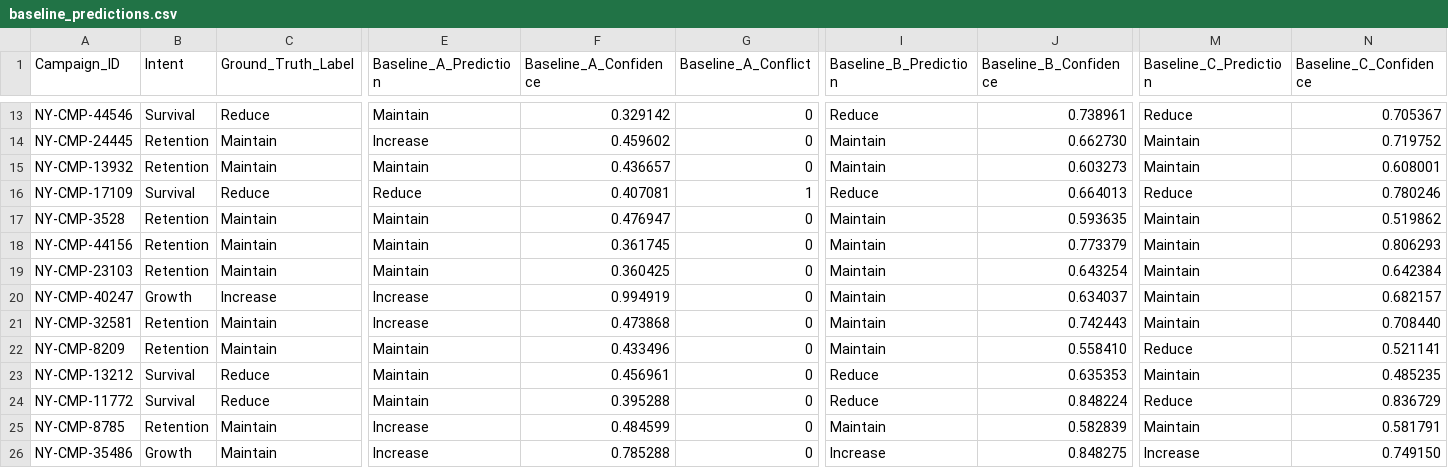
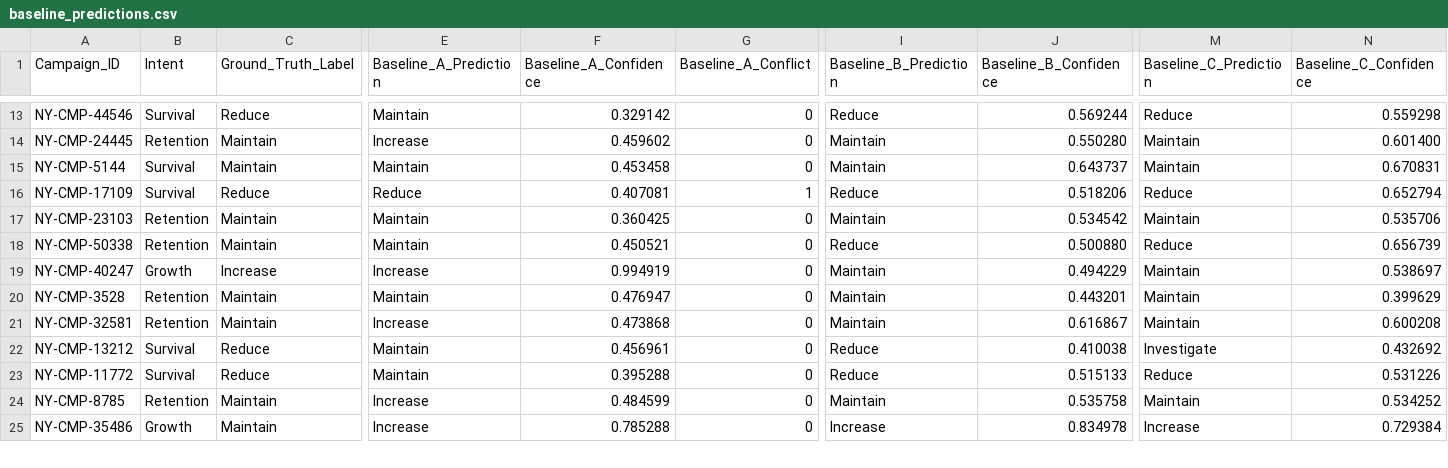
Before and after one commit to j1ngy0ng/FYP-Desicion-Support-System, a CSV file: outputs/normal/baseline_predictions.csv, drawn as a sheet; only a part is shown, gaps mark what is left out; removed rows and columns are numbered as before the commit, all else as after; rows hold the shown columns only; the diff covers the shown part only; the diff names each change by its address in the sheet, - before the commit and + after, or states it on an @@ line.

```diff
--- a/outputs/normal/baseline_predictions.csv
+++ b/outputs/normal/baseline_predictions.csv
-J13 (Baseline_B_Confidence): 0.738961
+J13 (Baseline_B_Confidence): 0.569244
-N13 (Baseline_C_Confidence): 0.705367
+N13 (Baseline_C_Confidence): 0.559298
-J14 (Baseline_B_Confidence): 0.662730
+J14 (Baseline_B_Confidence): 0.550280
-N14 (Baseline_C_Confidence): 0.719752
+N14 (Baseline_C_Confidence): 0.601400
-A15 (Campaign_ID): NY-CMP-13932
+A15 (Campaign_ID): NY-CMP-5144
-B15 (Intent): Retention
+B15 (Intent): Survival
-F15 (Baseline_A_Confidence): 0.436657
+F15 (Baseline_A_Confidence): 0.453458
-J15 (Baseline_B_Confidence): 0.603273
+J15 (Baseline_B_Confidence): 0.643737
-N15 (Baseline_C_Confidence): 0.608001
+N15 (Baseline_C_Confidence): 0.670831
-J16 (Baseline_B_Confidence): 0.664013
+J16 (Baseline_B_Confidence): 0.518206
-N16 (Baseline_C_Confidence): 0.780246
+N16 (Baseline_C_Confidence): 0.652794
-row 17: NY-CMP-3528 | Retention | Maintain | Maintain | 0.476947 | 0 | Maintain | 0.593635 | Maintain | 0.519862
-row 18: NY-CMP-44156 | Retention | Maintain | Maintain | 0.361745 | 0 | Maintain | 0.773379 | Maintain | 0.806293
-J17 (Baseline_B_Confidence): 0.643254
+J17 (Baseline_B_Confidence): 0.534542
-N17 (Baseline_C_Confidence): 0.642384
+N17 (Baseline_C_Confidence): 0.535706
+row 18: NY-CMP-50338 | Retention | Maintain | Maintain | 0.450521 | 0 | Reduce | 0.500880 | Reduce | 0.656739
-J19 (Baseline_B_Confidence): 0.634037
+J19 (Baseline_B_Confidence): 0.494229
-N19 (Baseline_C_Confidence): 0.682157
+N19 (Baseline_C_Confidence): 0.538697
+row 20: NY-CMP-3528 | Retention | Maintain | Maintain | 0.476947 | 0 | Maintain | 0.443201 | Maintain | 0.399629
-J21 (Baseline_B_Confidence): 0.742443
+J21 (Baseline_B_Confidence): 0.616867
-N21 (Baseline_C_Confidence): 0.708440
+N21 (Baseline_C_Confidence): 0.600208
-row 22: NY-CMP-8209 | Retention | Maintain | Maintain | 0.433496 | 0 | Maintain | 0.558410 | Reduce | 0.521141
-J22 (Baseline_B_Confidence): 0.635353
+J22 (Baseline_B_Confidence): 0.410038
-M22 (Baseline_C_Prediction): Maintain
+M22 (Baseline_C_Prediction): Investigate
-N22 (Baseline_C_Confidence): 0.485235
+N22 (Baseline_C_Confidence): 0.432692
-J23 (Baseline_B_Confidence): 0.848224
+J23 (Baseline_B_Confidence): 0.515133
-N23 (Baseline_C_Confidence): 0.836729
+N23 (Baseline_C_Confidence): 0.531226
-J24 (Baseline_B_Confidence): 0.582839
+J24 (Baseline_B_Confidence): 0.535758
-N24 (Baseline_C_Confidence): 0.581791
+N24 (Baseline_C_Confidence): 0.534252
-J25 (Baseline_B_Confidence): 0.848275
+J25 (Baseline_B_Confidence): 0.834978
-N25 (Baseline_C_Confidence): 0.749150
+N25 (Baseline_C_Confidence): 0.729384
```
Also changed, not shown: 1 added row, 1 removed row and 38 edited cells elsewhere in this file, outputs/conflict_stress/baseline_metrics.csv, outputs/conflict_stress/baseline_predictions.csv, 56 other files.
